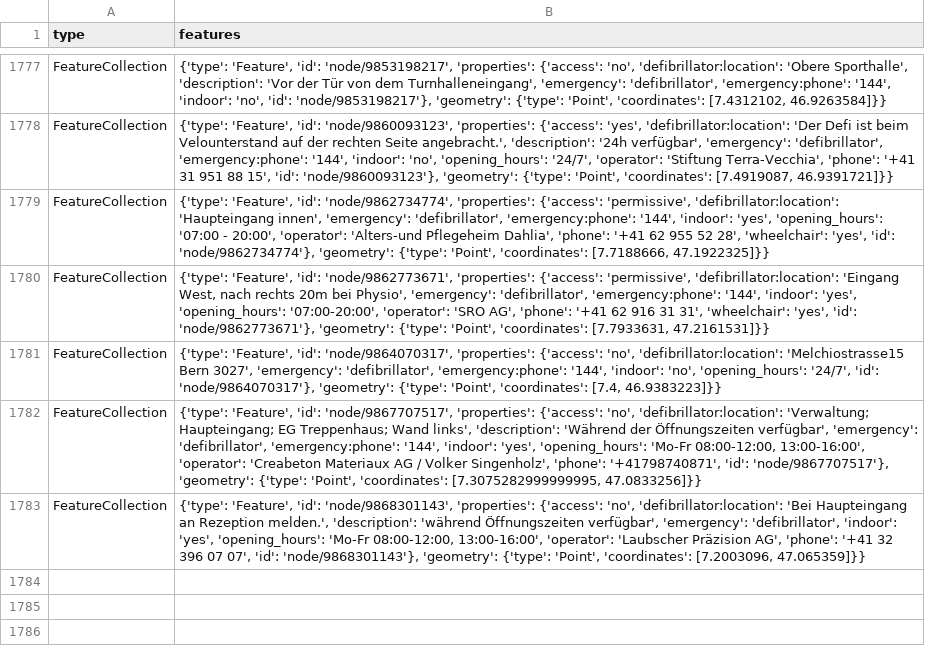
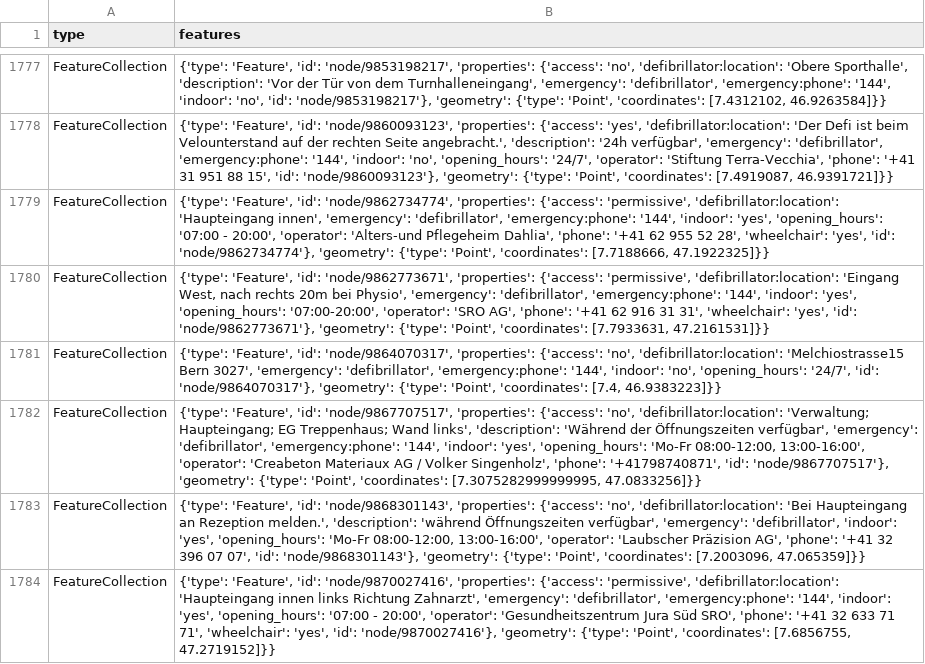
Before and after one commit to OpenBracketsCH/defi_data, a CSV file: data/csv/defis_kt_be.csv, drawn as a sheet; only a part is shown, gaps mark what is left out.

```diff
--- a/data/csv/defis_kt_be.csv
+++ b/data/csv/defis_kt_be.csv
@@ -1783 +1783,2 @@ FeatureCollection,"{'type': 'Feature', 'id': 'node/9867707517', 'properties': {'
 FeatureCollection,"{'type': 'Feature', 'id': 'node/9868301143', 'properties': {'access': 'no', 'defibrillator:location': 'Bei Haupteingang an Rezeption melden.', 'description': 'während Öffnungszeiten verfügbar', 'emergency': 'defibrillator', 'indoor': 'yes', 'opening_hours': 'Mo-Fr 08:00-12:00, 13:00-16:00', 'operator': 'Laubscher Präzision AG', 'phone': '+41 32 396 07 07', 'id': 'node/9868301143'}, 'geometry': {'type': 'Point', 'coordinates': [7.2003096, 47.065359]}}"
+FeatureCollection,"{'type': 'Feature', 'id': 'node/9870027416', 'properties': {'access': 'permissive', 'defibrillator:location': 'Haupteingang innen links Richtung Zahnarzt', 'emergency': 'defibrillator', 'emergency:phone': '144', 'indoor': 'yes', 'opening_hours': '07:00 - 20:00', 'operator': 'Gesundheitszentrum Jura Süd SRO', 'phone': '+41 32 633 71 71', 'wheelchair': 'yes', 'id': 'node/9870027416'}, 'geometry': {'type': 'Point', 'coordinates': [7.6856755, 47.2719152]}}"
```
Also changed, not shown: data/csv/defis_dispo_knzsg.csv, data/csv/defis_dispo_srz.csv, 7 other files.
